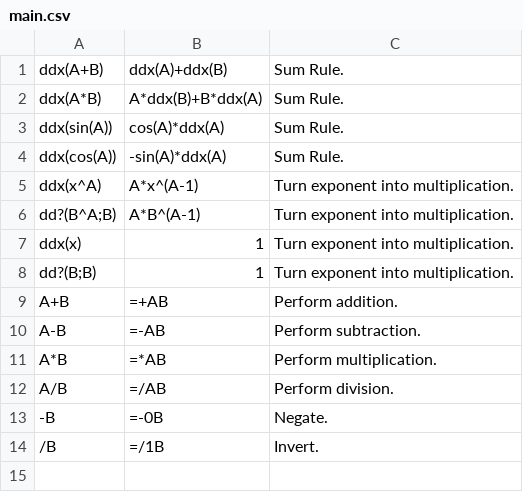
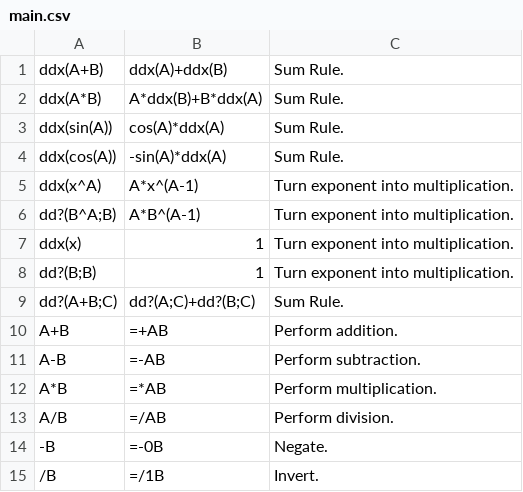
Before and after one commit to triplelog/math-errors, a CSV file: cpp/rules/main.csv, drawn as a sheet.

Commit message:
first

```diff
--- a/cpp/rules/main.csv
+++ b/cpp/rules/main.csv
@@ -8,2 +8,3 @@ ddx(x),1,"Turn exponent into multiplication."
 dd?(B;B),1,"Turn exponent into multiplication."
+dd?(A+B;C),dd?(A;C)+dd?(B;C),"Sum Rule."
 A+B,=+AB,"Perform addition."
```
